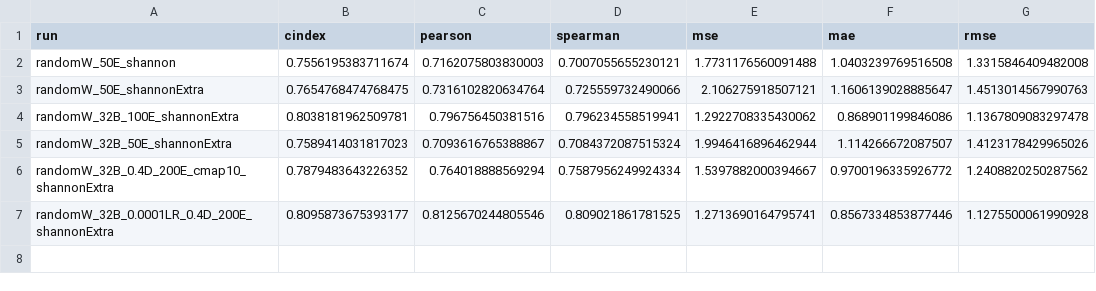
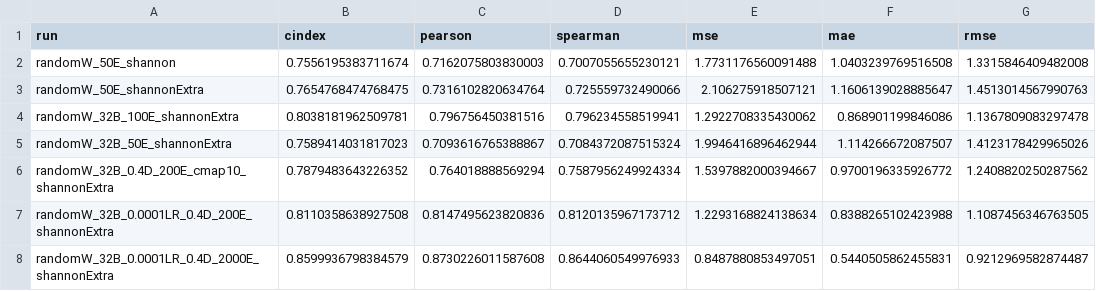
Before and after one commit to jyaacoub/MutDTA, a CSV file: results/model_media/model_stats.csv, drawn as a sheet.

Commit message:
chore(results): trained for 200 and 2000E with ES

```diff
--- a/results/model_media/model_stats.csv
+++ b/results/model_media/model_stats.csv
@@ -6,2 +6,3 @@ randomW_32B_50E_shannonExtra,0.7589414031817023,0.7093616765388867,0.70843720875
 randomW_32B_0.4D_200E_cmap10_shannonExtra,0.7879483643226352,0.764018888569294,0.7587956249924334,1.5397882000394667,0.9700196335926772,1.2408820250287562
-randomW_32B_0.0001LR_0.4D_200E_shannonExtra,0.8095873675393177,0.8125670244805546,0.809021861781525,1.2713690164795741,0.8567334853877446,1.1275500061990928
+randomW_32B_0.0001LR_0.4D_200E_shannonExtra,0.8110358638927508,0.8147495623820836,0.8120135967173712,1.2293168824138634,0.8388265102423988,1.1087456346763505
+randomW_32B_0.0001LR_0.4D_2000E_shannonExtra,0.8599936798384579,0.8730226011587608,0.8644060549976933,0.8487880853497051,0.5440505862455831,0.9212969582874487
```
Also changed, not shown: 8 other files.
